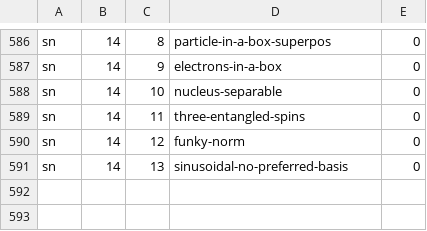
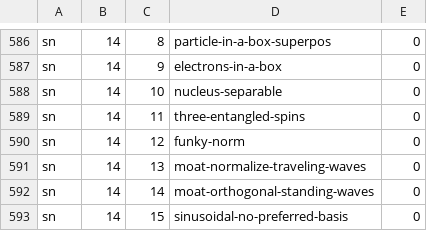
Before and after one commit to bkasel/lm, a CSV file: data/per_book/simple_problems.csv, drawn as a sheet; only a part is shown, gaps mark what is left out.

```diff
--- a/data/per_book/simple_problems.csv
+++ b/data/per_book/simple_problems.csv
@@ -590,2 +590,4 @@ sn,14,11,three-entangled-spins,0
 sn,14,12,funky-norm,0
-sn,14,13,sinusoidal-no-preferred-basis,0
+sn,14,13,moat-normalize-traveling-waves,0
+sn,14,14,moat-orthogonal-standing-waves,0
+sn,14,15,sinusoidal-no-preferred-basis,0
```
Also changed, not shown: data/problems.csv, 6 other files.
